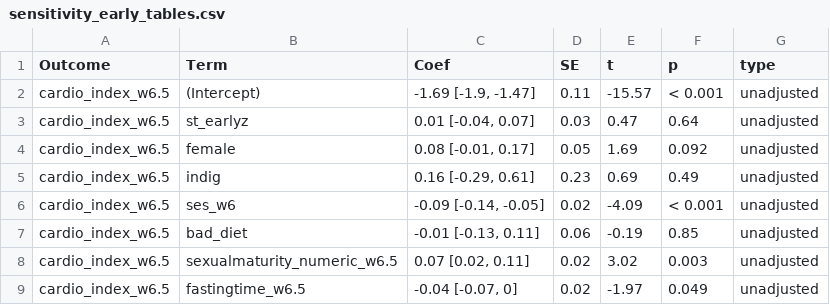
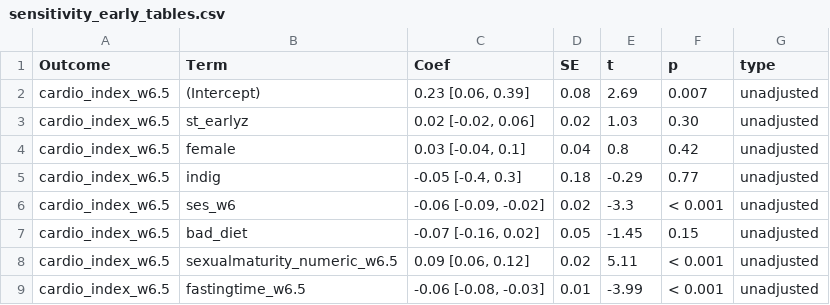
Before and after one commit to Motivation-and-Behaviour/screentime_biomarkers, a CSV file: outputs/sensitivity_early_tables.csv, drawn as a sheet; only a part is shown; the diff covers the shown part only.

```diff
--- a/outputs/sensitivity_early_tables.csv
+++ b/outputs/sensitivity_early_tables.csv
@@ -1,9 +1,9 @@
 Outcome,Term,Coef,SE,t,p,type
-cardio_index_w6.5,(Intercept),"-1.69 [-1.9, -1.47]",0.11,-15.57,< 0.001,unadjusted
-cardio_index_w6.5,st_earlyz,"0.01 [-0.04, 0.07]",0.03,0.47,0.64,unadjusted
-cardio_index_w6.5,female,"0.08 [-0.01, 0.17]",0.05,1.69,0.092,unadjusted
-cardio_index_w6.5,indig,"0.16 [-0.29, 0.61]",0.23,0.69,0.49,unadjusted
-cardio_index_w6.5,ses_w6,"-0.09 [-0.14, -0.05]",0.02,-4.09,< 0.001,unadjusted
-cardio_index_w6.5,bad_diet,"-0.01 [-0.13, 0.11]",0.06,-0.19,0.85,unadjusted
-cardio_index_w6.5,sexualmaturity_numeric_w6.5,"0.07 [0.02, 0.11]",0.02,3.02,0.003,unadjusted
-cardio_index_w6.5,fastingtime_w6.5,"-0.04 [-0.07, 0]",0.02,-1.97,0.049,unadjusted
+cardio_index_w6.5,(Intercept),"0.23 [0.06, 0.39]",0.08,2.69,0.007,unadjusted
+cardio_index_w6.5,st_earlyz,"0.02 [-0.02, 0.06]",0.02,1.03,0.30,unadjusted
+cardio_index_w6.5,female,"0.03 [-0.04, 0.1]",0.04,0.8,0.42,unadjusted
+cardio_index_w6.5,indig,"-0.05 [-0.4, 0.3]",0.18,-0.29,0.77,unadjusted
+cardio_index_w6.5,ses_w6,"-0.06 [-0.09, -0.02]",0.02,-3.3,< 0.001,unadjusted
+cardio_index_w6.5,bad_diet,"-0.07 [-0.16, 0.02]",0.05,-1.45,0.15,unadjusted
+cardio_index_w6.5,sexualmaturity_numeric_w6.5,"0.09 [0.06, 0.12]",0.02,5.11,< 0.001,unadjusted
+cardio_index_w6.5,fastingtime_w6.5,"-0.06 [-0.08, -0.03]",0.01,-3.99,< 0.001,unadjusted
```
Also changed, not shown: 38 edited cells elsewhere in this file, outputs/model_tables.csv, outputs/sensitivity_consistent_tables.csv, 24 other files.
